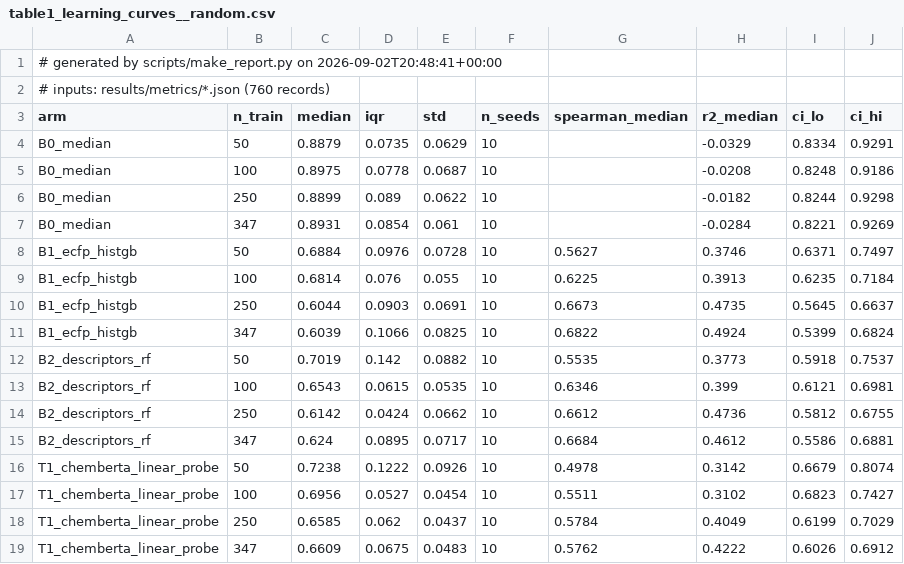
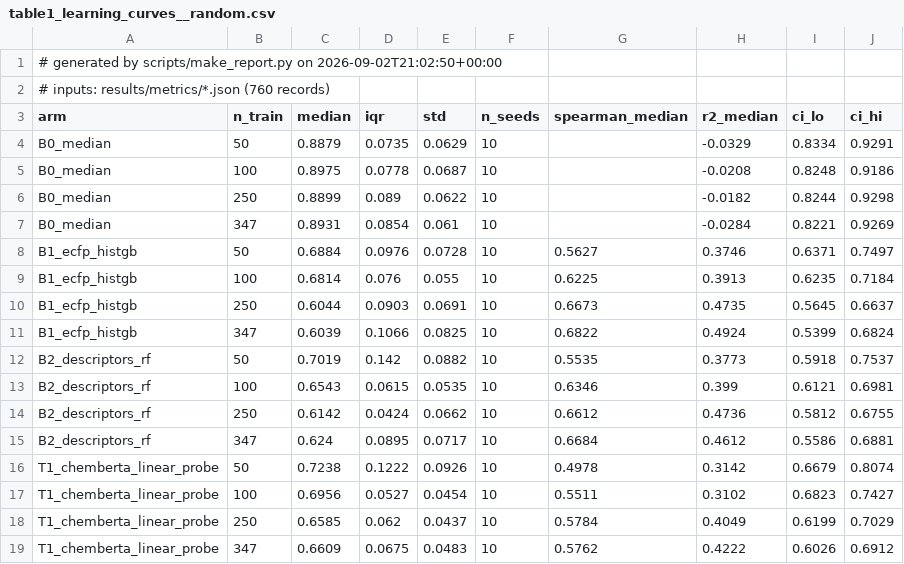
Before and after one commit to anamgiri91/transfer-learning-research, a CSV file: results/tables/table1_learning_curves__random.csv, drawn as a sheet.

```diff
--- a/results/tables/table1_learning_curves__random.csv
+++ b/results/tables/table1_learning_curves__random.csv
@@ -1,2 +1,2 @@
-# generated by scripts/make_report.py on 2026-09-02T20:48:41+00:00
+# generated by scripts/make_report.py on 2026-09-02T21:02:50+00:00
 # inputs: results/metrics/*.json (760 records)
```
Also changed, not shown: results/tables/table10_indomain_contrasts.csv, results/tables/table1_learning_curves__butina.csv, 21 other files.
